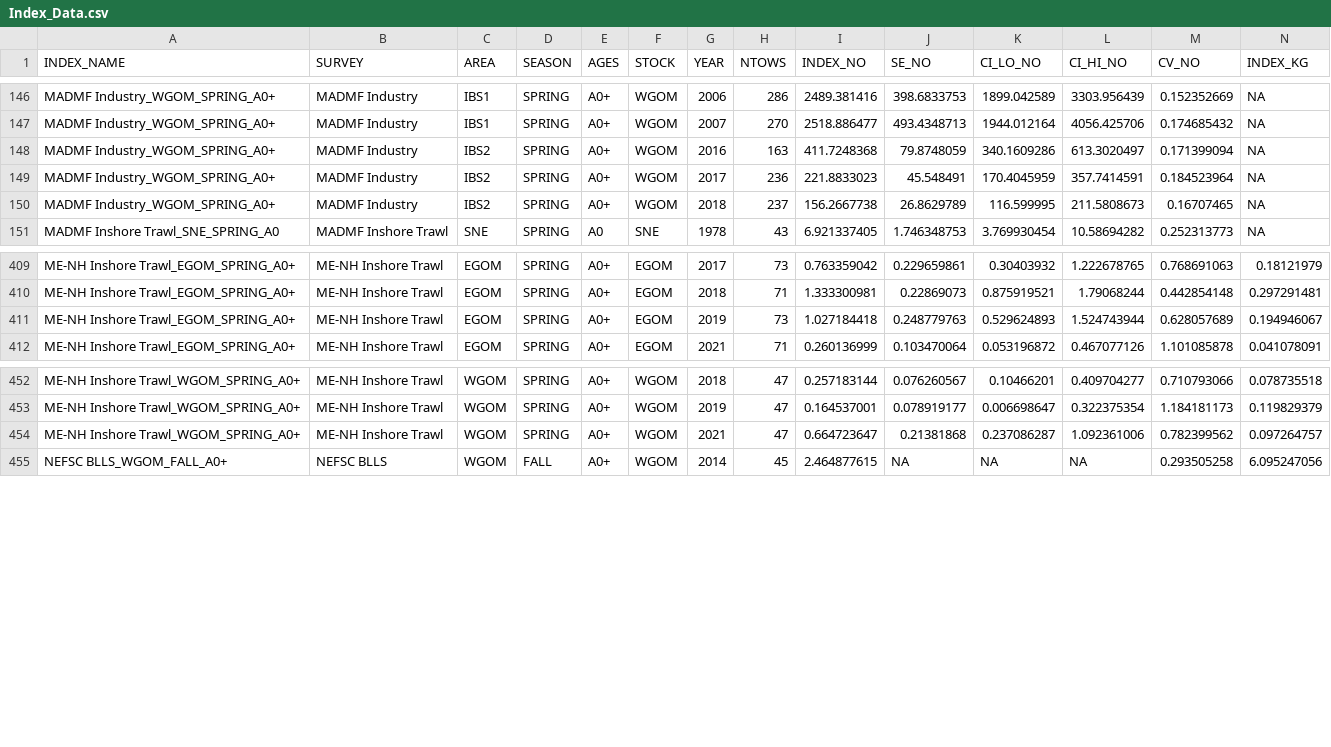
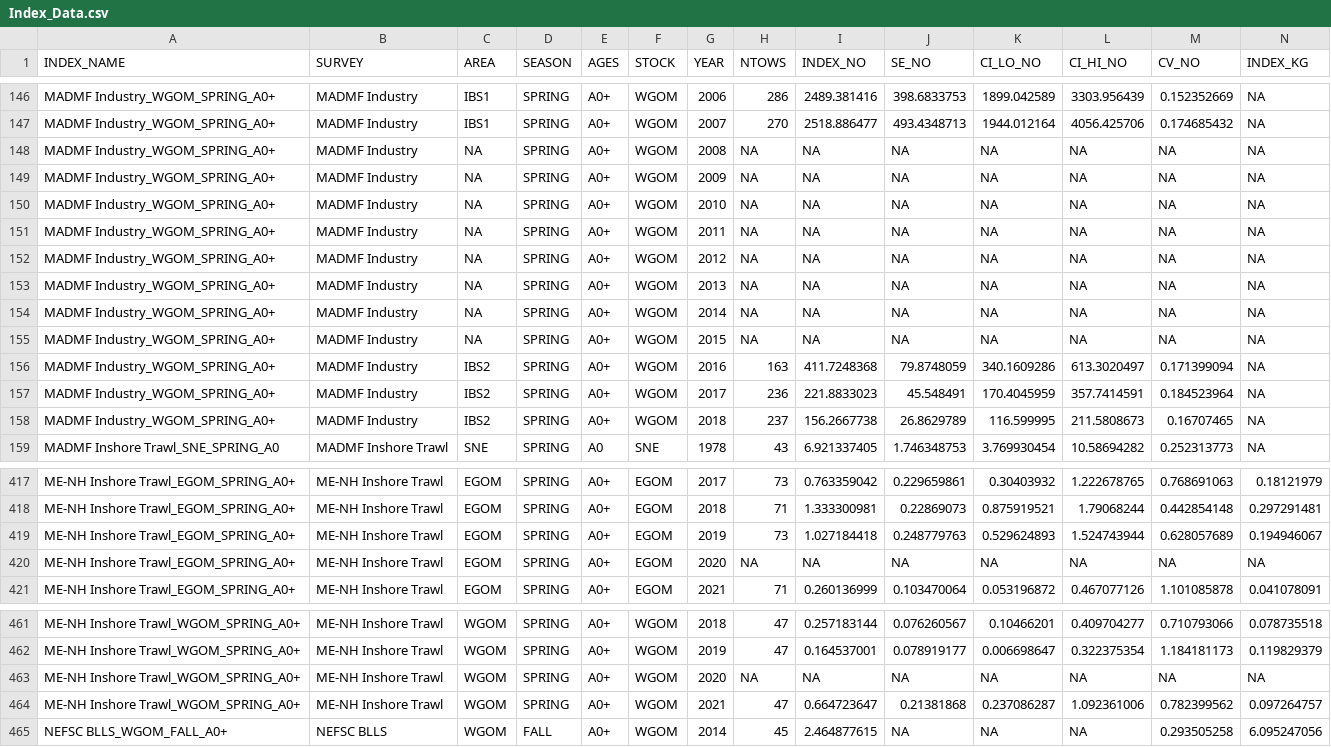
Before and after one commit to klankowi/Atlantic-Cod-Habitat-VAST, a CSV file: Data/Survey_Data/Index_Data.csv, drawn as a sheet; only a part is shown, gaps mark what is left out; rows hold the shown columns only; the diff names each change by its address in the sheet, - before the commit and + after, or states it on an @@ line.

Commit message:
Update Index_Data.csv

```diff
--- a/Data/Survey_Data/Index_Data.csv
+++ b/Data/Survey_Data/Index_Data.csv
+row 148: MADMF Industry_WGOM_SPRING_A0+ | MADMF Industry | NA | SPRING | A0+ | WGOM | 2008 | NA | NA | NA | NA | NA | NA | NA
+row 149: MADMF Industry_WGOM_SPRING_A0+ | MADMF Industry | NA | SPRING | A0+ | WGOM | 2009 | NA | NA | NA | NA | NA | NA | NA
+row 150: MADMF Industry_WGOM_SPRING_A0+ | MADMF Industry | NA | SPRING | A0+ | WGOM | 2010 | NA | NA | NA | NA | NA | NA | NA
+row 151: MADMF Industry_WGOM_SPRING_A0+ | MADMF Industry | NA | SPRING | A0+ | WGOM | 2011 | NA | NA | NA | NA | NA | NA | NA
+row 152: MADMF Industry_WGOM_SPRING_A0+ | MADMF Industry | NA | SPRING | A0+ | WGOM | 2012 | NA | NA | NA | NA | NA | NA | NA
+row 153: MADMF Industry_WGOM_SPRING_A0+ | MADMF Industry | NA | SPRING | A0+ | WGOM | 2013 | NA | NA | NA | NA | NA | NA | NA
+row 154: MADMF Industry_WGOM_SPRING_A0+ | MADMF Industry | NA | SPRING | A0+ | WGOM | 2014 | NA | NA | NA | NA | NA | NA | NA
+row 155: MADMF Industry_WGOM_SPRING_A0+ | MADMF Industry | NA | SPRING | A0+ | WGOM | 2015 | NA | NA | NA | NA | NA | NA | NA
+row 420: ME-NH Inshore Trawl_EGOM_SPRING_A0+ | ME-NH Inshore Trawl | EGOM | SPRING | A0+ | EGOM | 2020 | NA | NA | NA | NA | NA | NA | NA
+row 463: ME-NH Inshore Trawl_WGOM_SPRING_A0+ | ME-NH Inshore Trawl | WGOM | SPRING | A0+ | WGOM | 2020 | NA | NA | NA | NA | NA | NA | NA
```
